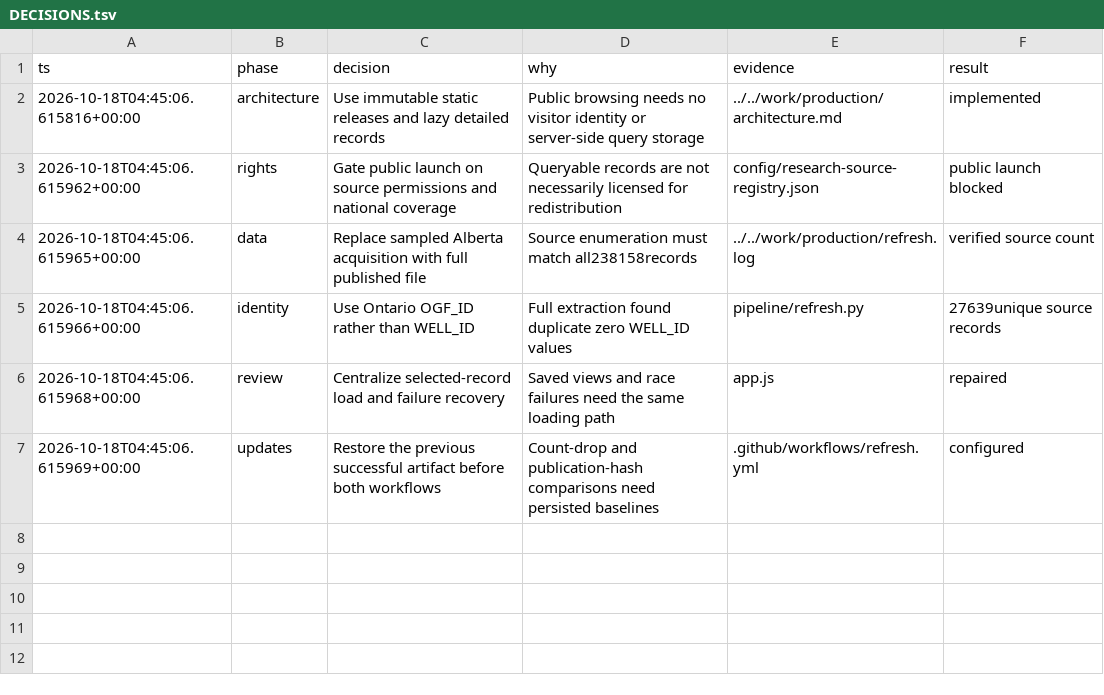
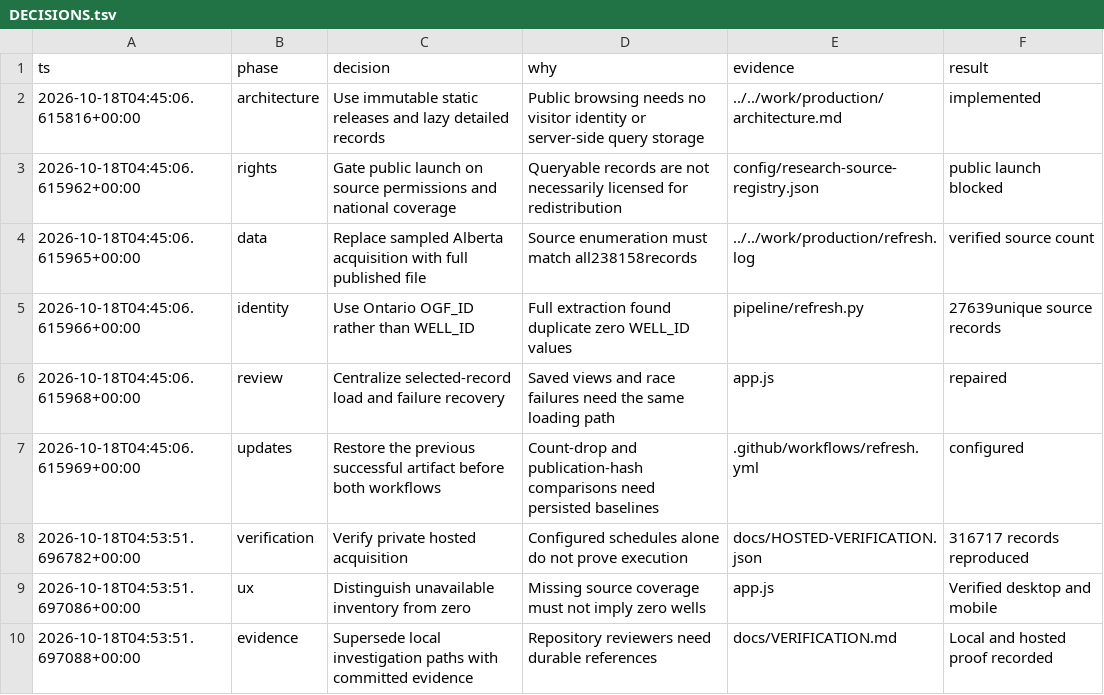
Before and after one commit to the-prairie/canada-in-motion, a TSV file: DECISIONS.tsv, drawn as a sheet; the diff names each change by its address in the sheet, - before the commit and + after, or states it on an @@ line.

Commit message:
Verify hosted acquisition and clarify coverage gaps across devices

```diff
--- a/DECISIONS.tsv
+++ b/DECISIONS.tsv
+row 8: 2026-10-18T04:53:51.696782+00:00 | verification | Verify private hosted acquisition | Configured schedules alone do not prove execution | docs/HOSTED-VERIFICATION.json | 316717 records reproduced
+row 9: 2026-10-18T04:53:51.697086+00:00 | ux | Distinguish unavailable inventory from zero | Missing source coverage must not imply zero wells | app.js | Verified desktop and mobile
+row 10: 2026-10-18T04:53:51.697088+00:00 | evidence | Supersede local investigation paths with committed evidence | Repository reviewers need durable references | docs/VERIFICATION.md | Local and hosted proof recorded
```
Also changed, not shown: 8 other files.
